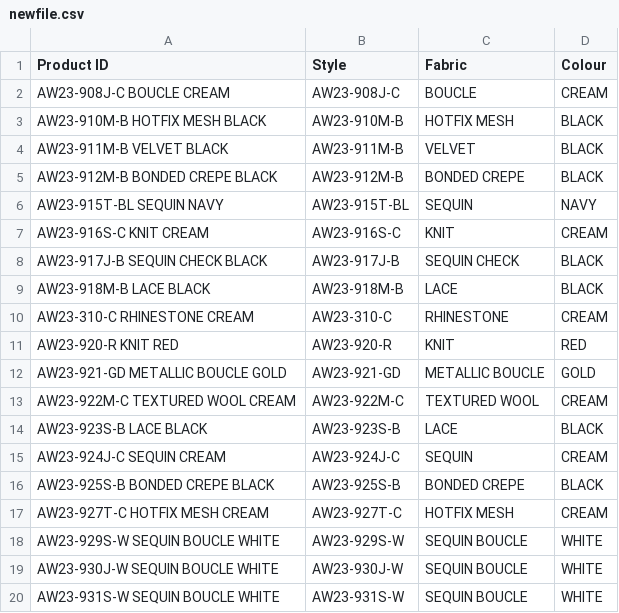
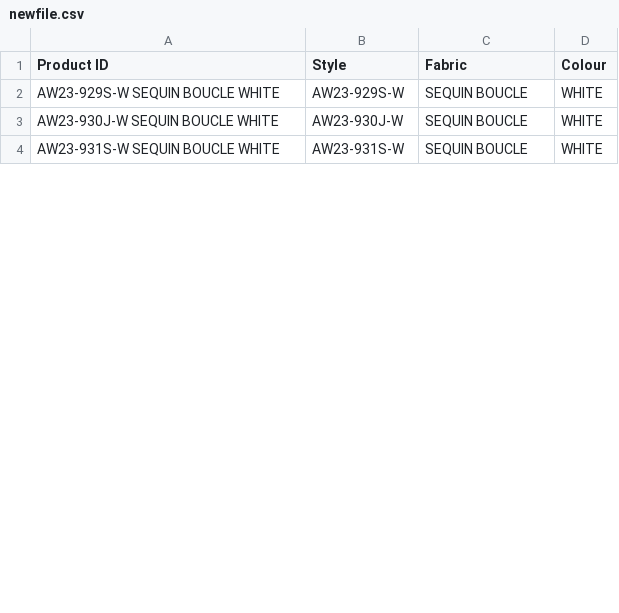
Before and after one commit to lilylalalal/Fibre_composition, a CSV file: newfile.csv, drawn as a sheet; only a part is shown; removed rows and columns are numbered as before the commit, all else as after; the diff covers the shown part only; the diff names each change by its address in the sheet, - before the commit and + after, or states it on an @@ line.

```diff
--- a/newfile.csv
+++ b/newfile.csv
-row 2: AW23-908J-C BOUCLE CREAM | AW23-908J-C | BOUCLE | CREAM
-row 3: AW23-910M-B HOTFIX MESH BLACK | AW23-910M-B | HOTFIX MESH | BLACK
-row 4: AW23-911M-B VELVET BLACK | AW23-911M-B | VELVET | BLACK
-row 5: AW23-912M-B BONDED CREPE BLACK | AW23-912M-B | BONDED CREPE | BLACK
-row 6: AW23-915T-BL SEQUIN NAVY | AW23-915T-BL | SEQUIN | NAVY
-row 7: AW23-916S-C KNIT CREAM | AW23-916S-C | KNIT | CREAM
-row 8: AW23-917J-B SEQUIN CHECK BLACK | AW23-917J-B | SEQUIN CHECK | BLACK
-row 9: AW23-918M-B LACE BLACK | AW23-918M-B | LACE | BLACK
-row 10: AW23-310-C RHINESTONE CREAM | AW23-310-C | RHINESTONE | CREAM
-row 11: AW23-920-R KNIT RED | AW23-920-R | KNIT | RED
-row 12: AW23-921-GD METALLIC BOUCLE GOLD | AW23-921-GD | METALLIC BOUCLE | GOLD
-row 13: AW23-922M-C TEXTURED WOOL CREAM | AW23-922M-C | TEXTURED WOOL | CREAM
-row 14: AW23-923S-B LACE BLACK | AW23-923S-B | LACE | BLACK
-row 15: AW23-924J-C SEQUIN CREAM | AW23-924J-C | SEQUIN | CREAM
-row 16: AW23-925S-B BONDED CREPE BLACK | AW23-925S-B | BONDED CREPE | BLACK
-row 17: AW23-927T-C HOTFIX MESH CREAM | AW23-927T-C | HOTFIX MESH | CREAM
```
Also changed, not shown: 1 added row and 20 removed rows elsewhere in this file, Copy_zedonkfibre.csv, data_new.csv, 2 other files.
